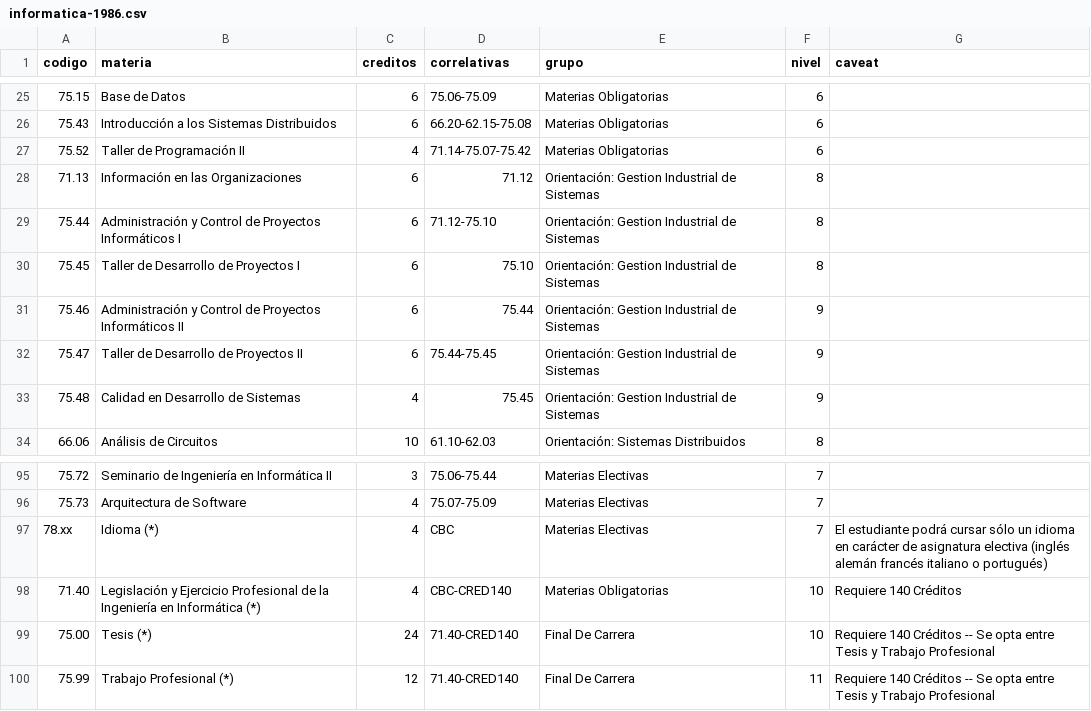
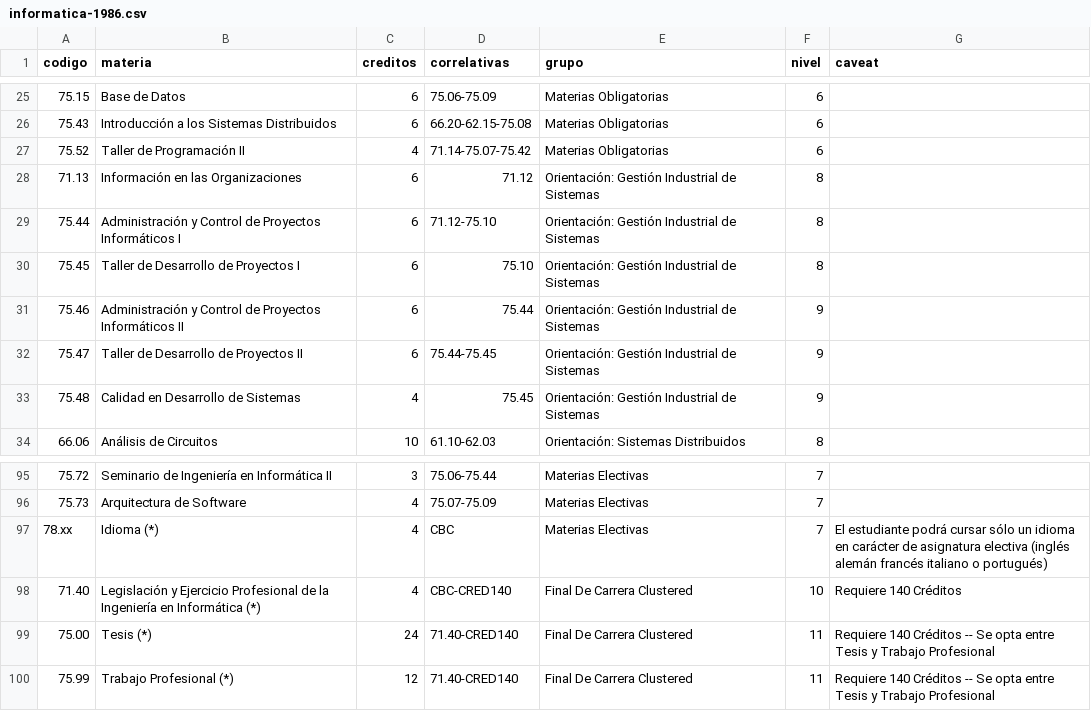
Before and after one commit to FdelMazo/FIUBA-Map, a CSV file: data/informatica-1986.csv, drawn as a sheet; only a part is shown, gaps mark what is left out; the diff names each change by its address in the sheet, - before the commit and + after, or states it on an @@ line.

Commit message:
Cambia disposicion de final de carrera (tesis, electivas, etc)

```diff
--- a/data/informatica-1986.csv
+++ b/data/informatica-1986.csv
-E28:E33 (grupo): Orientación: Gestion Industrial de Sistemas
+E28:E33 (grupo): Orientación: Gestión Industrial de Sistemas
-E98 (grupo): Materias Obligatorias
+E98 (grupo): Final De Carrera Clustered
-E99:E100 (grupo): Final De Carrera
+E99:E100 (grupo): Final De Carrera Clustered
-F99 (nivel): 10
+F99 (nivel): 11
```
Also changed, not shown: data/alimentos-2000.csv, data/civil-2009.csv, 5 other files.
